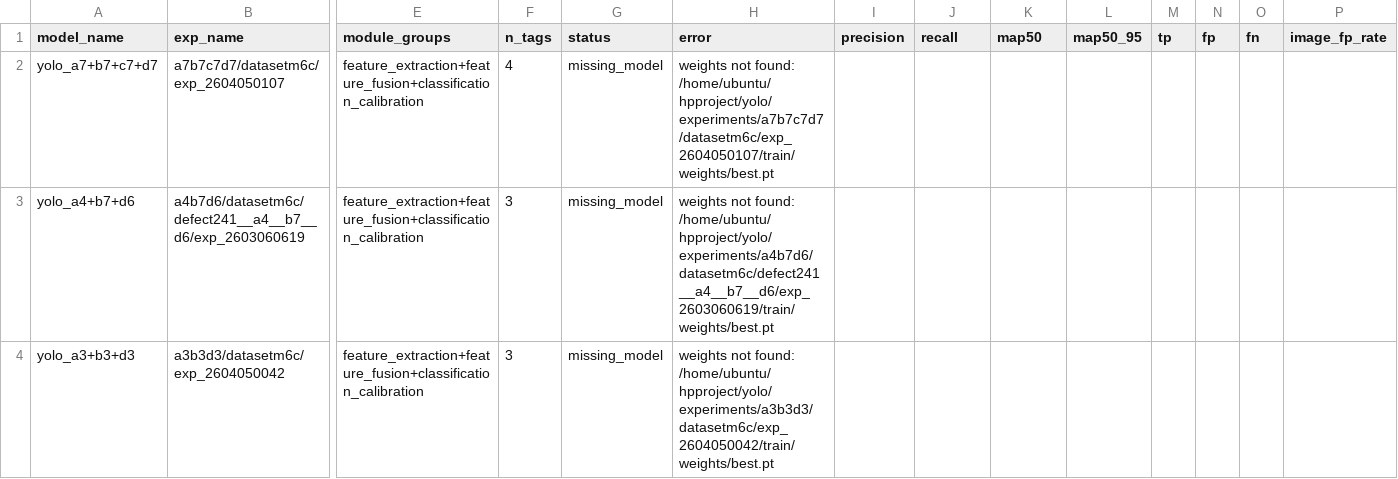
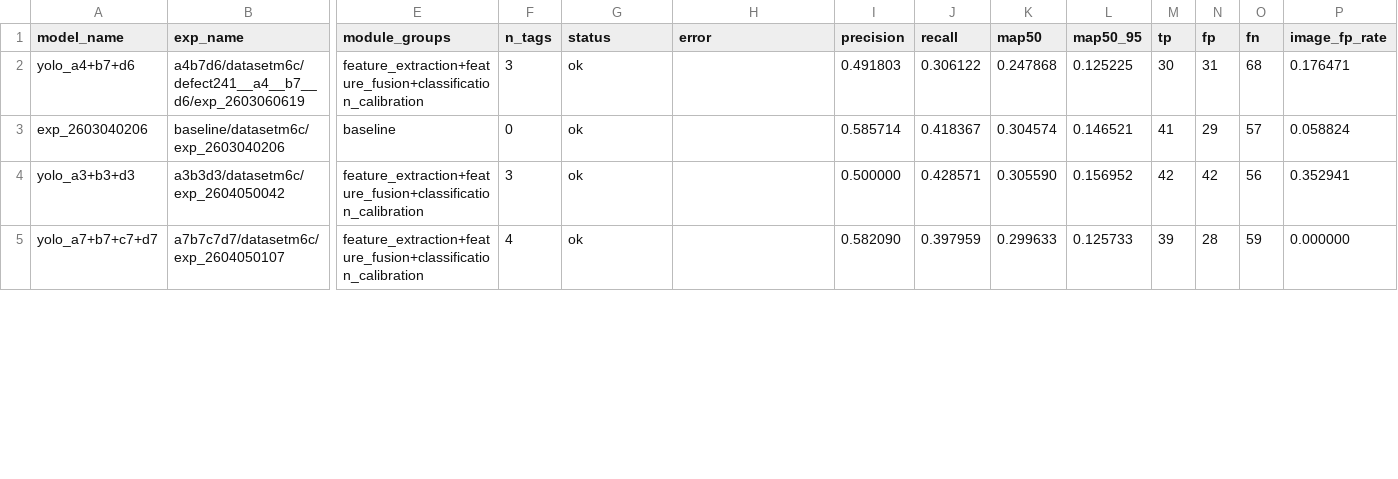
Before and after one commit to Bohao0214/yolo, a CSV file: analyze/code/ch4tool/tables/compare_main.csv, drawn as a sheet; only a part is shown, gaps mark what is left out; removed rows and columns are numbered as before the commit, all else as after; rows hold the shown columns only; the diff covers the shown part only; the diff names each change by its address in the sheet, - before the commit and + after, or states it on an @@ line.

```diff
--- a/analyze/code/ch4tool/tables/compare_main.csv
+++ b/analyze/code/ch4tool/tables/compare_main.csv
-row 2: yolo_a7+b7+c7+d7 | a7b7c7d7/datasetm6c/exp_2604050107 | feature_extraction+feature_fusion+classification_calibration | 4 | missing_model | weights not found: /home/ubuntu/hpproject/yolo/experiments/a7b7c7d7/datasetm6c/exp_2604050107/train/weights/best.pt
-G2 (status): missing_model
+G2 (status): ok
-H2 (error): weights not found: /home/ubuntu/hpproject/yolo/experiments/a4b7d6/datasetm6c/defect241__a4__b7__d6/exp_2603060619/train/weights/best.pt
+H2 (error): (empty)
-I2 (precision): (empty)
+I2 (precision): 0.491803
-J2 (recall): (empty)
+J2 (recall): 0.306122
-K2 (map50): (empty)
+K2 (map50): 0.247868
-L2 (map50_95): (empty)
+L2 (map50_95): 0.125225
-M2 (tp): (empty)
+M2 (tp): 30
-N2 (fp): (empty)
+N2 (fp): 31
-O2 (fn): (empty)
+O2 (fn): 68
-P2 (image_fp_rate): (empty)
+P2 (image_fp_rate): 0.176471
+row 3: exp_2603040206 | baseline/datasetm6c/exp_2603040206 | baseline | 0 | ok |  | 0.585714 | 0.418367 | 0.304574 | 0.146521 | 41 | 29 | 57 | 0.058824
-G4 (status): missing_model
+G4 (status): ok
-H4 (error): weights not found: /home/ubuntu/hpproject/yolo/experiments/a3b3d3/datasetm6c/exp_2604050042/train/weights/best.pt
+H4 (error): (empty)
-I4 (precision): (empty)
+I4 (precision): 0.500000
-J4 (recall): (empty)
+J4 (recall): 0.428571
-K4 (map50): (empty)
+K4 (map50): 0.305590
-L4 (map50_95): (empty)
+L4 (map50_95): 0.156952
-M4 (tp): (empty)
+M4 (tp): 42
-N4 (fp): (empty)
+N4 (fp): 42
-O4 (fn): (empty)
+O4 (fn): 56
-P4 (image_fp_rate): (empty)
+P4 (image_fp_rate): 0.352941
+row 5: yolo_a7+b7+c7+d7 | a7b7c7d7/datasetm6c/exp_2604050107 | feature_extraction+feature_fusion+classification_calibration | 4 | ok |  | 0.582090 | 0.397959 | 0.299633 | 0.125733 | 39 | 28 | 59 | 0.000000
```
Also changed, not shown: 4 added rows and 10 edited cells elsewhere in this file, 22 other files.
